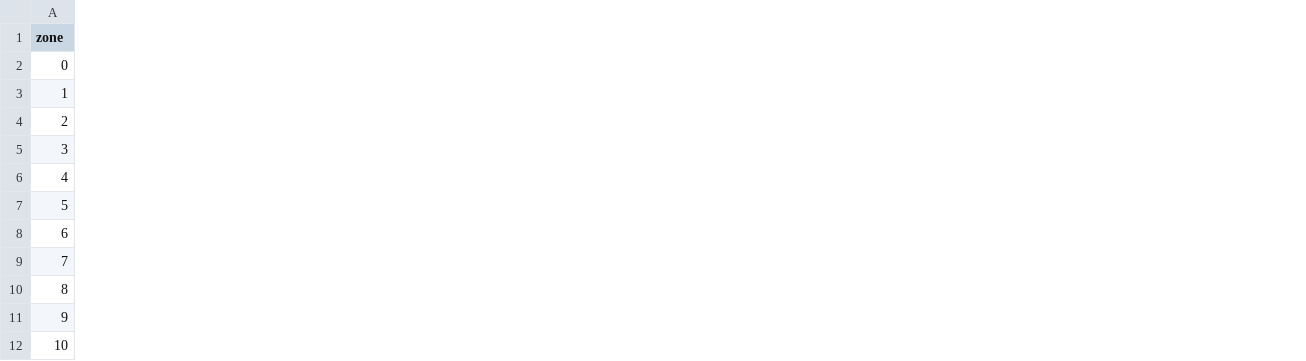
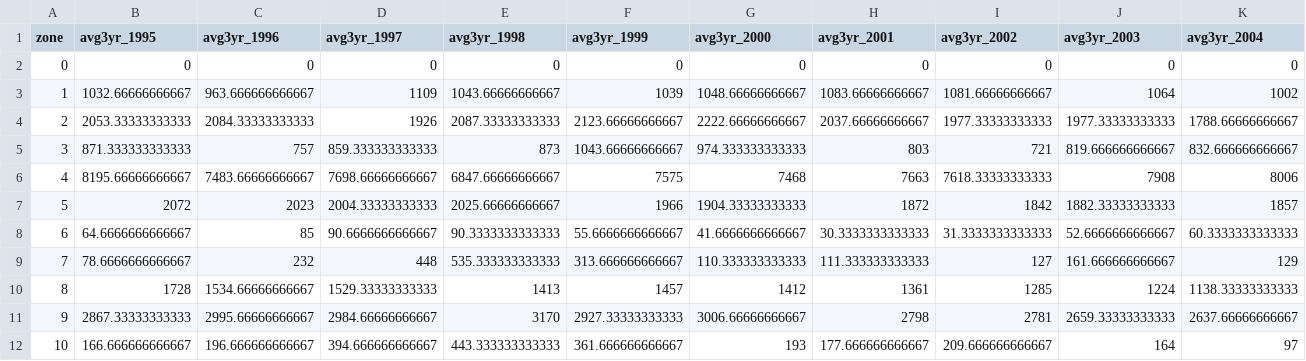
Before and after one commit to katrinleinweber/arc, a CSV file: circle2016/prep/CP/int/n_IceEdgeHabitat_ref1979to2000.csv, drawn as a sheet; only a part is shown; the diff covers the shown part only; the diff names each change by its address in the sheet, - before the commit and + after, or states it on an @@ line.

Commit message:
update sea ice trend with 10 year trends

```diff
--- a/circle2016/prep/CP/int/n_IceEdgeHabitat_ref1979to2000.csv
+++ b/circle2016/prep/CP/int/n_IceEdgeHabitat_ref1979to2000.csv
+column B (avg3yr_1995), rows 2-12: 0 | 1032.66666666667 | 2053.33333333333 | 871.333333333333 | 8195.66666666667 | 2072 | 64.6666666666667 | 78.6666666666667 | 1728 | 2867.33333333333 | 166.666666666667
+column C (avg3yr_1996), rows 2-12: 0 | 963.666666666667 | 2084.33333333333 | 757 | 7483.66666666667 | 2023 | 85 | 232 | 1534.66666666667 | 2995.66666666667 | 196.666666666667
+column D (avg3yr_1997), rows 2-12: 0 | 1109 | 1926 | 859.333333333333 | 7698.66666666667 | 2004.33333333333 | 90.6666666666667 | 448 | 1529.33333333333 | 2984.66666666667 | 394.666666666667
+column E (avg3yr_1998), rows 2-12: 0 | 1043.66666666667 | 2087.33333333333 | 873 | 6847.66666666667 | 2025.66666666667 | 90.3333333333333 | 535.333333333333 | 1413 | 3170 | 443.333333333333
+column F (avg3yr_1999), rows 2-12: 0 | 1039 | 2123.66666666667 | 1043.66666666667 | 7575 | 1966 | 55.6666666666667 | 313.666666666667 | 1457 | 2927.33333333333 | 361.666666666667
+column G (avg3yr_2000), rows 2-12: 0 | 1048.66666666667 | 2222.66666666667 | 974.333333333333 | 7468 | 1904.33333333333 | 41.6666666666667 | 110.333333333333 | 1412 | 3006.66666666667 | 193
+column H (avg3yr_2001), rows 2-12: 0 | 1083.66666666667 | 2037.66666666667 | 803 | 7663 | 1872 | 30.3333333333333 | 111.333333333333 | 1361 | 2798 | 177.666666666667
+column I (avg3yr_2002), rows 2-12: 0 | 1081.66666666667 | 1977.33333333333 | 721 | 7618.33333333333 | 1842 | 31.3333333333333 | 127 | 1285 | 2781 | 209.666666666667
+column J (avg3yr_2003), rows 2-12: 0 | 1064 | 1977.33333333333 | 819.666666666667 | 7908 | 1882.33333333333 | 52.6666666666667 | 161.666666666667 | 1224 | 2659.33333333333 | 164
+column K (avg3yr_2004), rows 2-12: 0 | 1002 | 1788.66666666667 | 832.666666666667 | 8006 | 1857 | 60.3333333333333 | 129 | 1138.33333333333 | 2637.66666666667 | 97
```
Also changed, not shown: 20 added columns and 5 removed columns elsewhere in this file, circle2016/prep/CP/int/n_IceShoreProtection_ref1979to2000.csv, 3 other files.
